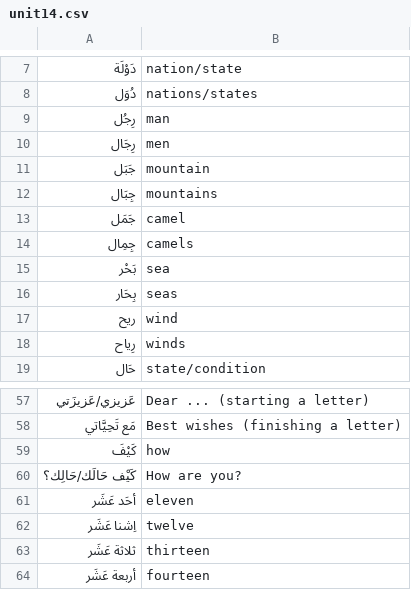
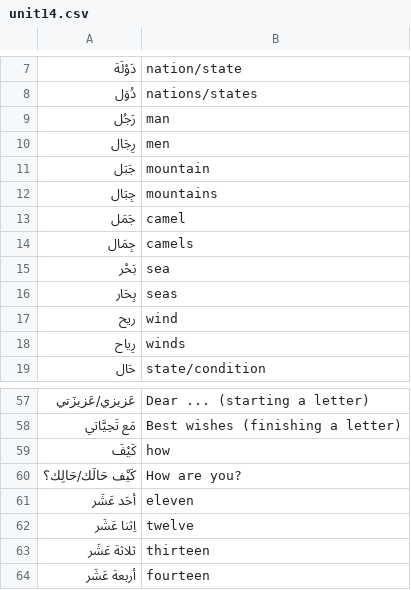
Before and after one commit to bmaupin/flashcard-sets, a CSV file: mastering-arabic-1-3rd-edition/unit14.csv, drawn as a sheet; only a part is shown, gaps mark what is left out.

```diff
--- a/mastering-arabic-1-3rd-edition/unit14.csv
+++ b/mastering-arabic-1-3rd-edition/unit14.csv
@@ -8,3 +8,3 @@
 "دُوَل","nations/states"
-"رِجُل","man"
+"رَجُل","man"
 "رِجَال","men"
@@ -13,3 +13,3 @@
 "جَمَل","camel"
-"جِمِال","camels"
+"جِمَال","camels"
 "بَحْر","sea"
@@ -61,3 +61,3 @@
 "أحَد عَشَر","eleven"
-"اِشنا عَشَر","twelve"
+"اِثنا عَشَر","twelve"
 "ثلاثة عَشَر","thirteen"
```
Also changed, not shown: mastering-arabic-1-3rd-edition/unit05.csv, mastering-arabic-1-3rd-edition/unit12.csv, 10 other files.
